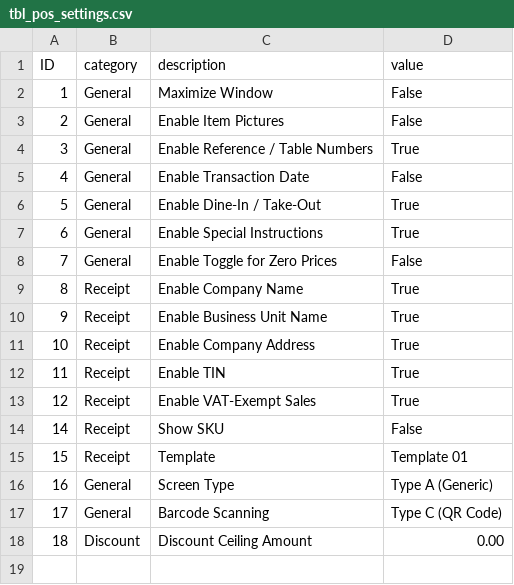
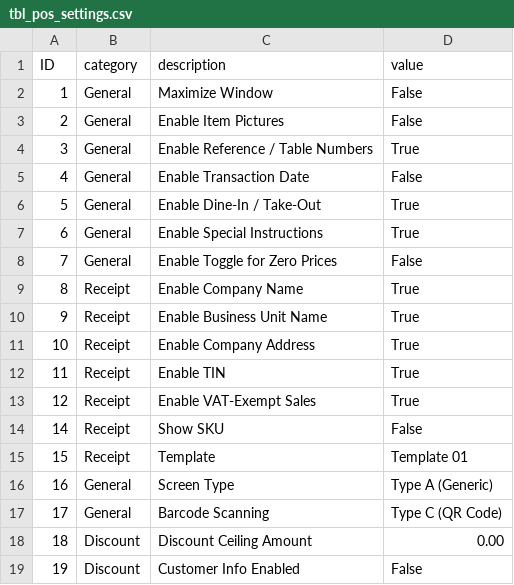
Before and after one commit to MaryExin/restobillv2, a CSV file: database/tbl_pos_settings.csv, drawn as a sheet; the diff names each change by its address in the sheet, - before the commit and + after, or states it on an @@ line.

Commit message:
customer save info in billing also add in settings for to enable

```diff
--- a/database/tbl_pos_settings.csv
+++ b/database/tbl_pos_settings.csv
+row 19: 19 | Discount | Customer Info Enabled | False
```
Also changed, not shown: 9 other files.
